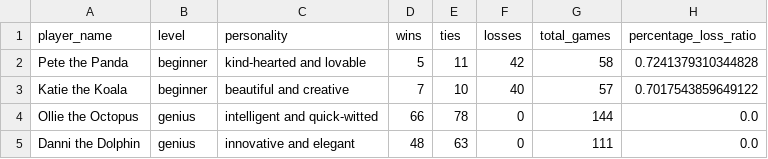
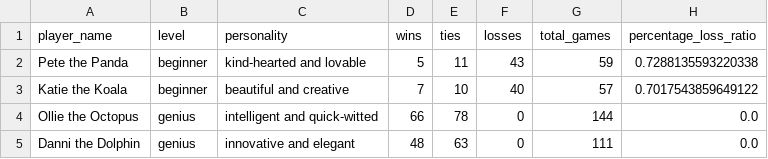
Before and after one commit to dayleclarke/tic-tac-toe-terminal-app, a CSV file: src/player_scores.csv, drawn as a sheet.

```diff
--- a/src/player_scores.csv
+++ b/src/player_scores.csv
@@ -1,3 +1,3 @@
 player_name,level,personality,wins,ties,losses,total_games,percentage_loss_ratio
-Pete the Panda,beginner,kind-hearted and lovable,5,11,42,58,0.7241379310344828
+Pete the Panda,beginner,kind-hearted and lovable,5,11,43,59,0.7288135593220338
 Katie the Koala,beginner,beautiful and creative,7,10,40,57,0.7017543859649122
```
Also changed, not shown: 4 other files.
